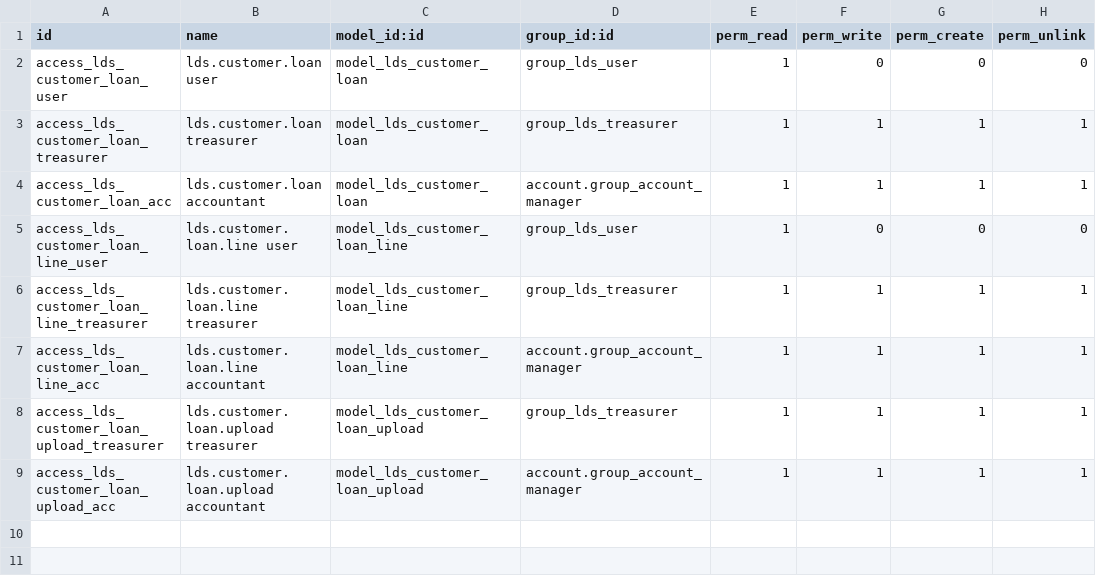
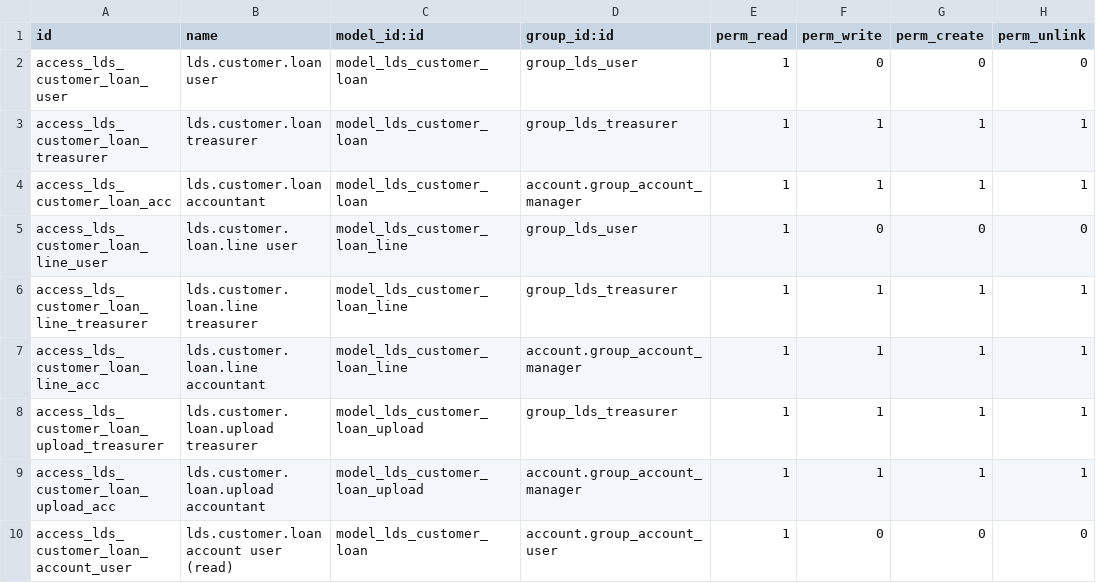
Before and after one commit to PrimesoftTechnologies/odoo18_entreprise, a CSV file: loan_discount_system/security/ir.model.access.csv, drawn as a sheet; the diff names each change by its address in the sheet, - before the commit and + after, or states it on an @@ line.

Commit message:
fix:Added Loan Distribution tab in Account Loan, so  updated loan distribution module in discount

```diff
--- a/loan_discount_system/security/ir.model.access.csv
+++ b/loan_discount_system/security/ir.model.access.csv
+row 10: access_lds_customer_loan_account_user | lds.customer.loan account user (read) | model_lds_customer_loan | account.group_account_user | 1 | 0 | 0 | 0
```
Also changed, not shown: 8 other files.
